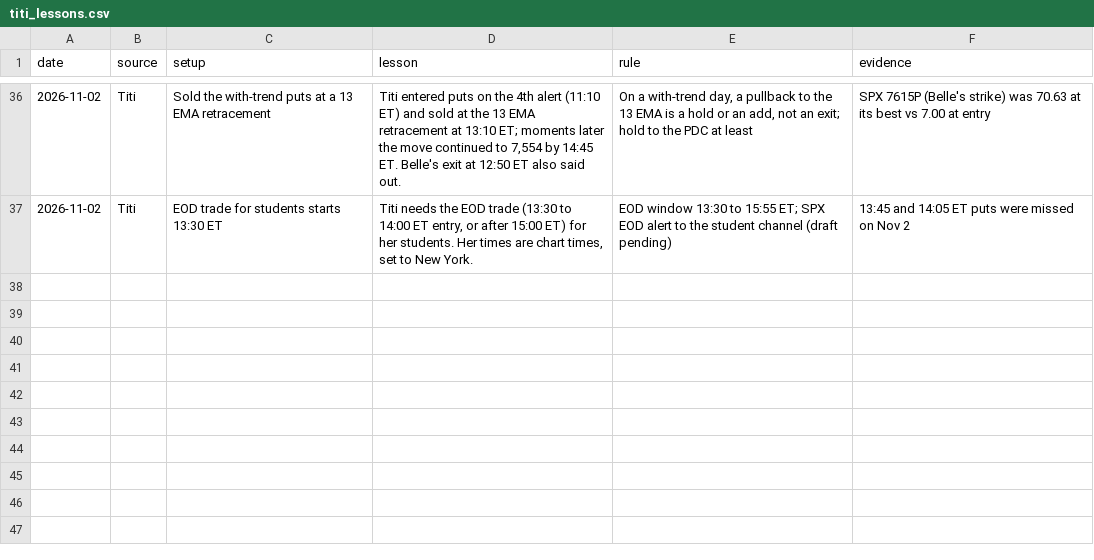
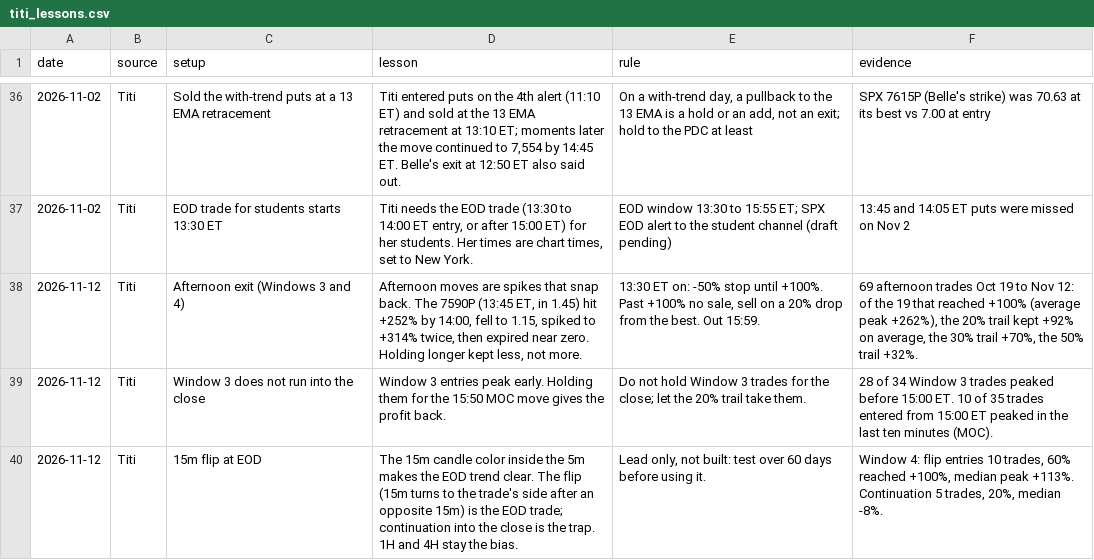
Before and after one commit to thetrinmillenia/belle-backtest, a CSV file: data/titi_lessons.csv, drawn as a sheet; only a part is shown, gaps mark what is left out; the diff names each change by its address in the sheet, - before the commit and + after, or states it on an @@ line.

Commit message:
Update titi_lessons.csv

```diff
--- a/data/titi_lessons.csv
+++ b/data/titi_lessons.csv
+row 38: 2026-11-12 | Titi | Afternoon exit (Windows 3 and 4) | Afternoon moves are spikes that snap back. The 7590P (13:45 ET, in 1.45) hit +252% by 14:00, fell to 1.15, spiked to +314% twice, then expired near zero. Holding longer kept less, not more. | 13:30 ET on: -50% stop until +100%. Past +100% no sale, sell on a 20% drop from the best. Out 15:59. | 69 afternoon trades Oct 19 to Nov 12: of the 19 that reached +100% (average peak +262%), the 20% trail kept +92% on average, the 30% trail +70%, the 50% trail +32%.
+row 39: 2026-11-12 | Titi | Window 3 does not run into the close | Window 3 entries peak early. Holding them for the 15:50 MOC move gives the profit back. | Do not hold Window 3 trades for the close; let the 20% trail take them. | 28 of 34 Window 3 trades peaked before 15:00 ET. 10 of 35 trades entered from 15:00 ET peaked in the last ten minutes (MOC).
+row 40: 2026-11-12 | Titi | 15m flip at EOD | The 15m candle color inside the 5m makes the EOD trend clear. The flip (15m turns to the trade's side after an opposite 15m) is the EOD trade; continuation into the close is the trap. 1H and 4H stay the bias. | Lead only, not built: test over 60 days before using it. | Window 4: flip entries 10 trades, 60% reached +100%, median peak +113%. Continuation 5 trades, 20%, median -8%.
```
